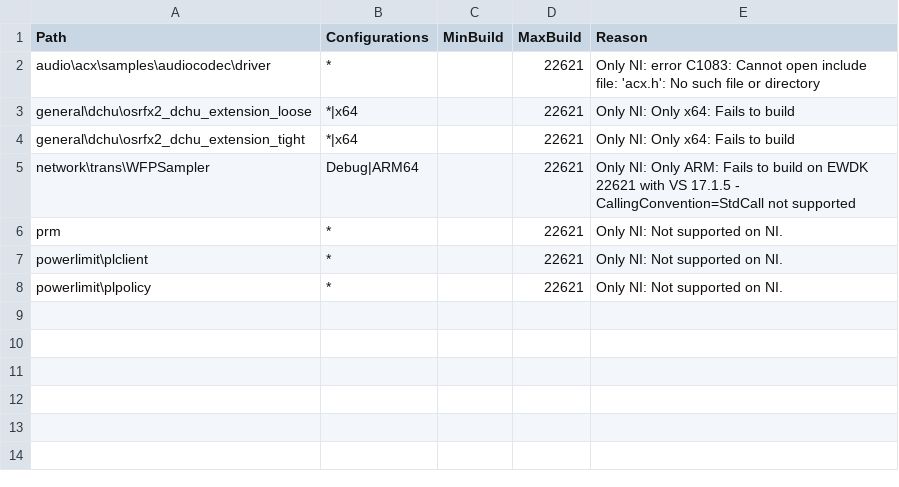
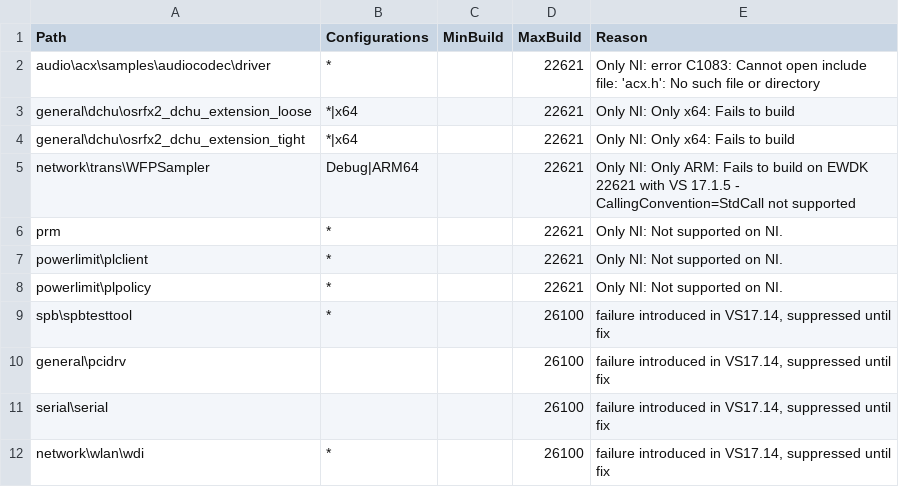
Before and after one commit to microsoft/Windows-driver-samples, a CSV file: exclusions.csv, drawn as a sheet; the diff names each change by its address in the sheet, - before the commit and + after, or states it on an @@ line.

Commit message:
suppressing broken samples until fixed

```diff
--- a/exclusions.csv
+++ b/exclusions.csv
+row 9: spb\spbtesttool | * |  | 26100 | failure introduced in VS17.14, suppressed until fix
+row 10: general\pcidrv |  |  | 26100 | failure introduced in VS17.14, suppressed until fix
+row 11: serial\serial |  |  | 26100 | failure introduced in VS17.14, suppressed until fix
+row 12: network\wlan\wdi | * |  | 26100 | failure introduced in VS17.14, suppressed until fix
```
